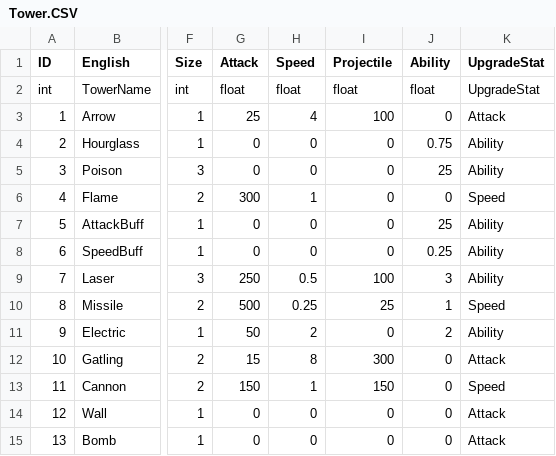
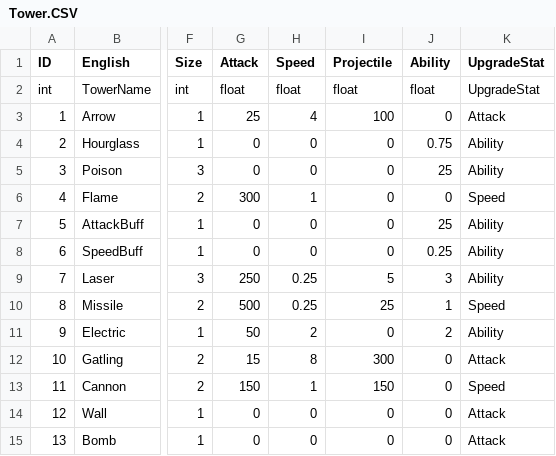
Before and after one commit to ChoWook/PlumTowerDefecne, a CSV file: PlumTowerDefence/Assets/Resources/CSVs/Tower.CSV, drawn as a sheet; only a part is shown, gaps mark what is left out; the diff names each change by its address in the sheet, - before the commit and + after, or states it on an @@ line.

Commit message:
신동훈 csv파일 수정

```diff
--- a/PlumTowerDefence/Assets/Resources/CSVs/Tower.CSV
+++ b/PlumTowerDefence/Assets/Resources/CSVs/Tower.CSV
-H9 (Speed): 0.5
+H9 (Speed): 0.25
-I9 (Projectile): 100
+I9 (Projectile): 5
```
